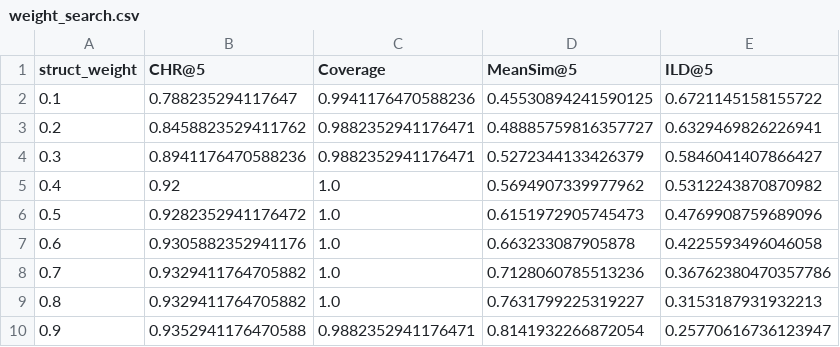
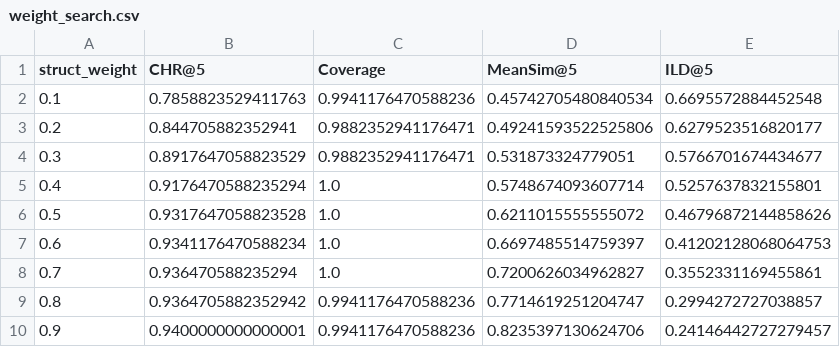
Before and after one commit to lanmast88/aie-student-ushakov, a CSV file: project/artifacts/exp03/weight_search.csv, drawn as a sheet.

Commit message:
project

```diff
--- a/project/artifacts/exp03/weight_search.csv
+++ b/project/artifacts/exp03/weight_search.csv
@@ -1,10 +1,10 @@
 struct_weight,CHR@5,Coverage,MeanSim@5,ILD@5
-0.1,0.788235294117647,0.9941176470588236,0.45530894241590125,0.6721145158155722
-0.2,0.8458823529411762,0.9882352941176471,0.48885759816357727,0.6329469826226941
-0.3,0.8941176470588236,0.9882352941176471,0.5272344133426379,0.5846041407866427
-0.4,0.92,1.0,0.5694907339977962,0.5312243870870982
-0.5,0.9282352941176472,1.0,0.6151972905745473,0.4769908759689096
-0.6,0.9305882352941176,1.0,0.663233087905878,0.4225593496046058
-0.7,0.9329411764705882,1.0,0.7128060785513236,0.36762380470357786
-0.8,0.9329411764705882,1.0,0.7631799225319227,0.3153187931932213
-0.9,0.9352941176470588,0.9882352941176471,0.8141932266872054,0.25770616736123947
+0.1,0.7858823529411763,0.9941176470588236,0.45742705480840534,0.6695572884452548
+0.2,0.844705882352941,0.9882352941176471,0.49241593522525806,0.6279523516820177
+0.3,0.8917647058823529,0.9882352941176471,0.531873324779051,0.5766701674434677
+0.4,0.9176470588235294,1.0,0.5748674093607714,0.5257637832155801
+0.5,0.9317647058823528,1.0,0.6211015555555072,0.46796872144858626
+0.6,0.9341176470588234,1.0,0.6697485514759397,0.41202128068064753
+0.7,0.936470588235294,1.0,0.7200626034962827,0.3552331169455861
+0.8,0.9364705882352942,0.9941176470588236,0.7714619251204747,0.2994272727038857
+0.9,0.9400000000000001,0.9941176470588236,0.8235397130624706,0.24146442727279457
```
Also changed, not shown: project/artifacts/exp02/metrics_comparison.csv, 43 other files.
